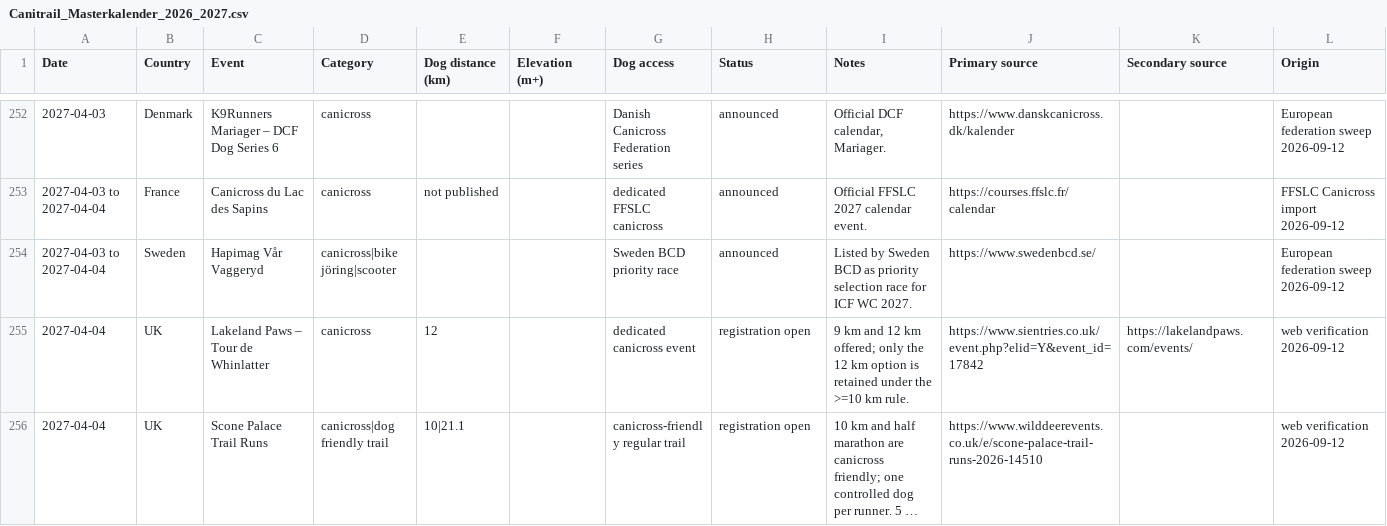
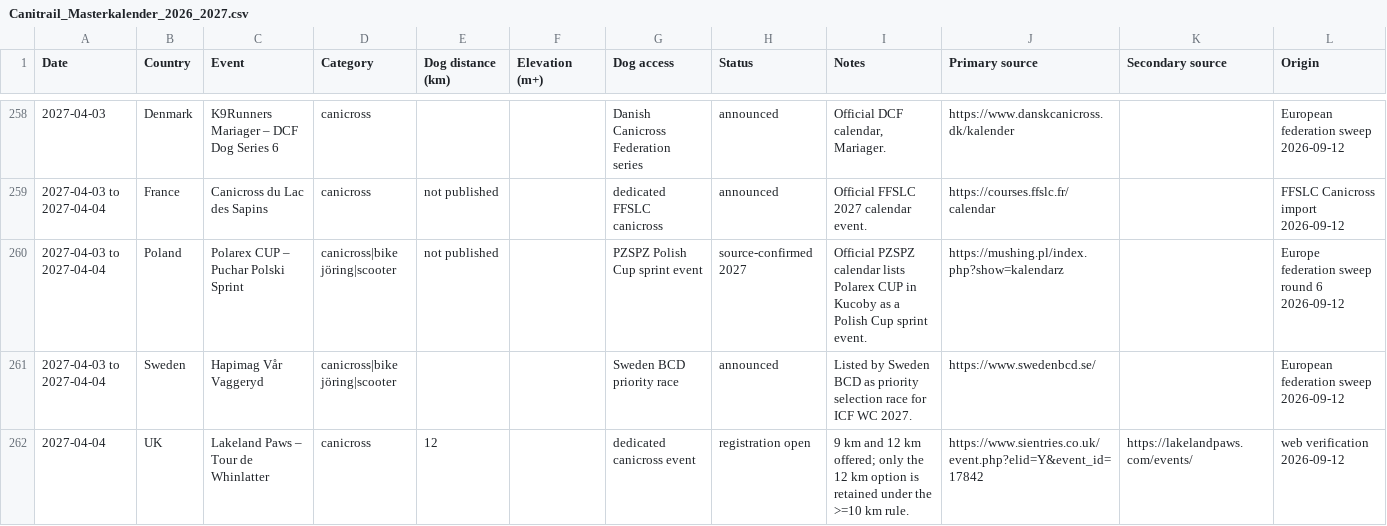
Before and after one commit to zoyored/dogs, a CSV file: data/Canitrail_Masterkalender_2026_2027.csv, drawn as a sheet; only a part is shown, gaps mark what is left out; the shorter side is filled out with more unchanged rows; long unchanged cells end in …; the diff covers the shown part only; the diff names each change by its address in the sheet, - before the commit and + after, or states it on an @@ line.

```diff
--- a/data/Canitrail_Masterkalender_2026_2027.csv
+++ b/data/Canitrail_Masterkalender_2026_2027.csv
+row 260: 2027-04-03 to 2027-04-04 | Poland | Polarex CUP – Puchar Polski Sprint | canicross|bike jöring|scooter | not published |  | PZSPZ Polish Cup sprint event | source-confirmed 2027 | Official PZSPZ calendar lists Polarex CUP in Kucoby as a Polish Cup sprint event. | https://mushing.pl/index.php?show=kalendarz |  | Europe federation sweep round 6 2026-09-12
```
Also changed, not shown: 6 added rows elsewhere in this file, data/source-master.csv.
